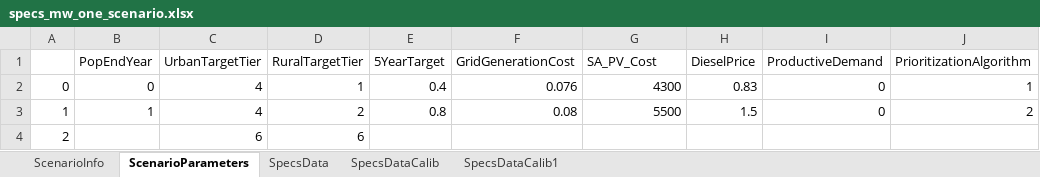
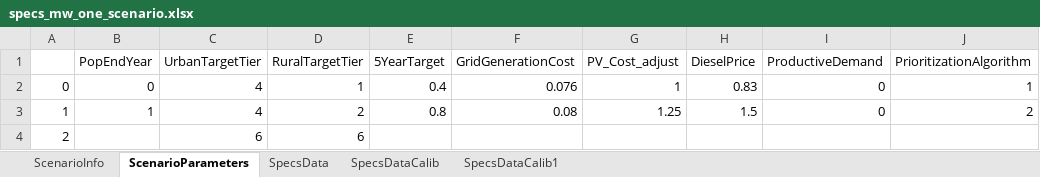
Before and after one commit to AndreasSahlberg/GEP-Working-dir, an Excel workbook: specs_mw_one_scenario.xlsx, sheet ScenarioParameters, drawn as a sheet; values as stored, in another font and other column widths than the file's, no borders; the diff names each change by its address in the sheet, - before the commit and + after, or states it on an @@ line.

Commit message:
Many updates: timestep deleted from specs, level on PV cost updated, #RUN_PARAM introduced

```diff
--- a/specs_mw_one_scenario.xlsx (sheet ScenarioParameters)
+++ b/specs_mw_one_scenario.xlsx (sheet ScenarioParameters)
-G1: SA_PV_Cost
+G1: PV_Cost_adjust
-G2 (PV_Cost_adjust): 4300
+G2 (PV_Cost_adjust): 1
-G3 (PV_Cost_adjust): 5500
+G3 (PV_Cost_adjust): 1.25
```
Also changed, not shown: sheet SpecsDataCalib1, sheet SpecsDataCalib, sheet SpecsData, sheet ScenarioInfo, 2 other files.
